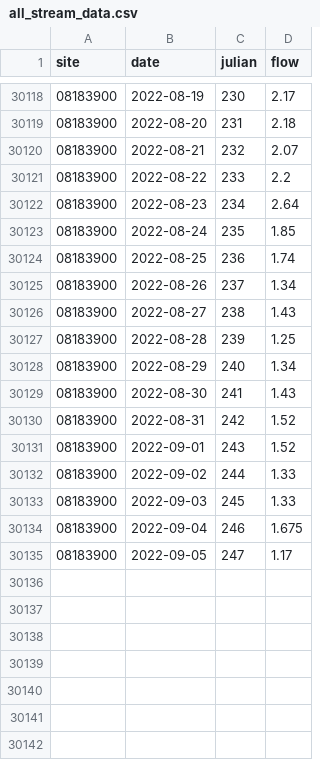
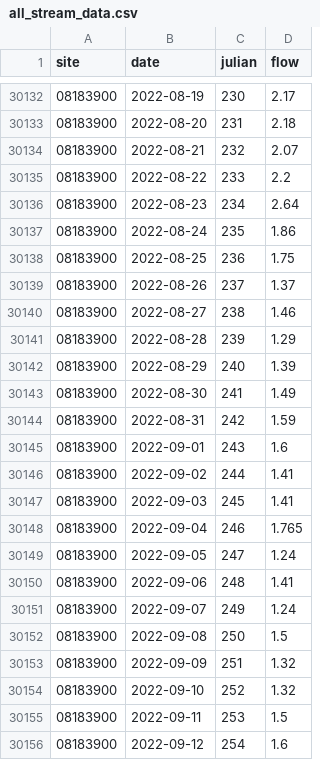
Before and after one commit to BoerneIoW/Boerne-Dashboard, a CSV file: boerne-water-supply/data/streamflow/all_stream_data.csv, drawn as a sheet; only a part is shown, gaps mark what is left out; the diff covers the shown part only.

```diff
--- a/boerne-water-supply/data/streamflow/all_stream_data.csv
+++ b/boerne-water-supply/data/streamflow/all_stream_data.csv
@@ -30122,14 +30136,21 @@
 "08183900",2022-08-23,234,2.64
-"08183900",2022-08-24,235,1.85
-"08183900",2022-08-25,236,1.74
-"08183900",2022-08-26,237,1.34
-"08183900",2022-08-27,238,1.43
-"08183900",2022-08-28,239,1.25
-"08183900",2022-08-29,240,1.34
-"08183900",2022-08-30,241,1.43
-"08183900",2022-08-31,242,1.52
-"08183900",2022-09-01,243,1.52
-"08183900",2022-09-02,244,1.33
-"08183900",2022-09-03,245,1.33
-"08183900",2022-09-04,246,1.675
-"08183900",2022-09-05,247,1.17
+"08183900",2022-08-24,235,1.86
+"08183900",2022-08-25,236,1.75
+"08183900",2022-08-26,237,1.37
+"08183900",2022-08-27,238,1.46
+"08183900",2022-08-28,239,1.29
+"08183900",2022-08-29,240,1.39
+"08183900",2022-08-30,241,1.49
+"08183900",2022-08-31,242,1.59
+"08183900",2022-09-01,243,1.6
+"08183900",2022-09-02,244,1.41
+"08183900",2022-09-03,245,1.41
+"08183900",2022-09-04,246,1.765
+"08183900",2022-09-05,247,1.24
+"08183900",2022-09-06,248,1.41
+"08183900",2022-09-07,249,1.24
+"08183900",2022-09-08,250,1.5
+"08183900",2022-09-09,251,1.32
+"08183900",2022-09-10,252,1.32
+"08183900",2022-09-11,253,1.5
+"08183900",2022-09-12,254,1.6
```
Also changed, not shown: 14 added rows and 28 edited cells elsewhere in this file, boerne-water-supply/data/streamflow/all_stream_stats.csv, boerne-water-supply/data/streamflow/current_sites_status.csv, 1 other file.
